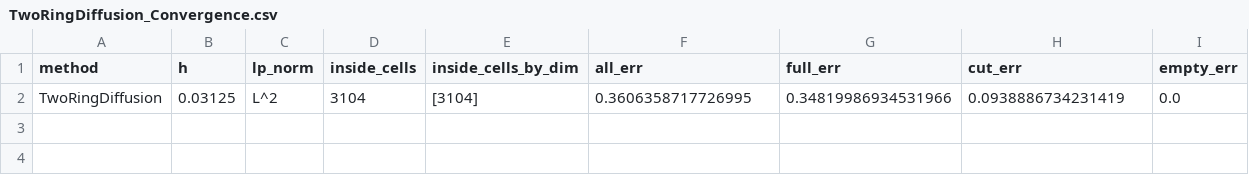
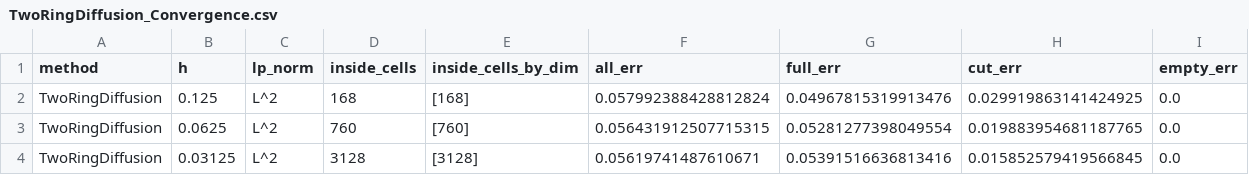
Before and after one commit to PenguinxCutCell/BenchPhaseFlow.jl, a CSV file: results/scalar/ConnectivityTwoCircles/TwoRingDiffusion_Convergence.csv, drawn as a sheet; only a part is shown; rows hold the shown columns only; the diff names each change by its address in the sheet, - before the commit and + after, or states it on an @@ line.

Commit message:
Add convergence results for Navier-Stokes and diphasic heat simulations
- Introduced oscillatory channel summary data for Navier-Stokes simulations.
- Added convergence data for Schwartz-Colella 3D expanding sphere method.
- Included detailed convergence results for 2-phase heat transfer in a moving vertical setup.

```diff
--- a/results/scalar/ConnectivityTwoCircles/TwoRingDiffusion_Convergence.csv
+++ b/results/scalar/ConnectivityTwoCircles/TwoRingDiffusion_Convergence.csv
-B2 (h): 0.03125
+B2 (h): 0.125
-D2 (inside_cells): 3104
+D2 (inside_cells): 168
-E2 (inside_cells_by_dim): [3104]
+E2 (inside_cells_by_dim): [168]
-F2 (all_err): 0.3606358717726995
+F2 (all_err): 0.057992388428812824
-G2 (full_err): 0.34819986934531966
+G2 (full_err): 0.04967815319913476
-H2 (cut_err): 0.0938886734231419
+H2 (cut_err): 0.029919863141424925
+row 3: TwoRingDiffusion | 0.0625 | L^2 | 760 | [760] | 0.056431912507715315 | 0.05281277398049554 | 0.019883954681187765 | 0.0
+row 4: TwoRingDiffusion | 0.03125 | L^2 | 3128 | [3128] | 0.05619741487610671 | 0.05391516636813416 | 0.015852579419566845 | 0.0
```
Also changed, not shown: results/scalar/Scalar_1D_Diffusion_Heat_Dirichlet_Convergence.csv, results/scalar/Scalar_3D_Diffusion_Heat_Dirichlet_Convergence.csv, 38 other files.
